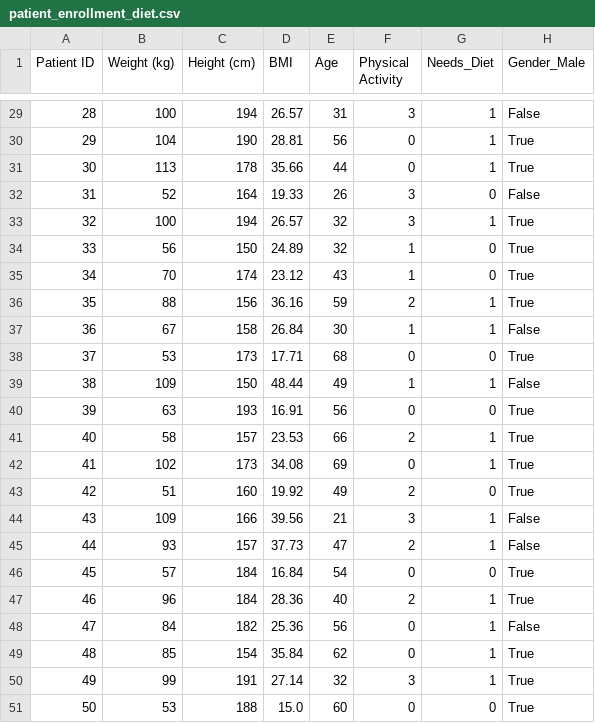
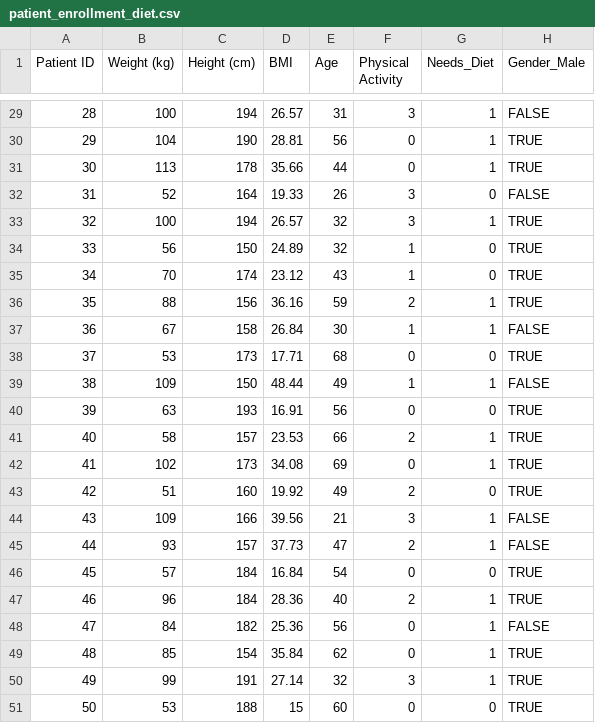
Before and after one commit to ALANT535/DATA-MINING-RESOURCES, a CSV file: DA2/Q1/patient_enrollment_diet.csv, drawn as a sheet; only a part is shown, gaps mark what is left out; the diff covers the shown part only.

```diff
--- a/DA2/Q1/patient_enrollment_diet.csv
+++ b/DA2/Q1/patient_enrollment_diet.csv
@@ -29,23 +29,23 @@ Patient ID,Weight (kg),Height (cm),BMI,Age,Physical Activity,Needs_Diet,Gender_M
-28,100,194,26.57,31,3,1,False
-29,104,190,28.81,56,0,1,True
-30,113,178,35.66,44,0,1,True
-31,52,164,19.33,26,3,0,False
-32,100,194,26.57,32,3,1,True
-33,56,150,24.89,32,1,0,True
-34,70,174,23.12,43,1,0,True
-35,88,156,36.16,59,2,1,True
-36,67,158,26.84,30,1,1,False
-37,53,173,17.71,68,0,0,True
-38,109,150,48.44,49,1,1,False
-39,63,193,16.91,56,0,0,True
-40,58,157,23.53,66,2,1,True
-41,102,173,34.08,69,0,1,True
-42,51,160,19.92,49,2,0,True
-43,109,166,39.56,21,3,1,False
-44,93,157,37.73,47,2,1,False
-45,57,184,16.84,54,0,0,True
-46,96,184,28.36,40,2,1,True
-47,84,182,25.36,56,0,1,False
-48,85,154,35.84,62,0,1,True
-49,99,191,27.14,32,3,1,True
-50,53,188,15.0,60,0,0,True
+28,100,194,26.57,31,3,1,FALSE
+29,104,190,28.81,56,0,1,TRUE
+30,113,178,35.66,44,0,1,TRUE
+31,52,164,19.33,26,3,0,FALSE
+32,100,194,26.57,32,3,1,TRUE
+33,56,150,24.89,32,1,0,TRUE
+34,70,174,23.12,43,1,0,TRUE
+35,88,156,36.16,59,2,1,TRUE
+36,67,158,26.84,30,1,1,FALSE
+37,53,173,17.71,68,0,0,TRUE
+38,109,150,48.44,49,1,1,FALSE
+39,63,193,16.91,56,0,0,TRUE
+40,58,157,23.53,66,2,1,TRUE
+41,102,173,34.08,69,0,1,TRUE
+42,51,160,19.92,49,2,0,TRUE
+43,109,166,39.56,21,3,1,FALSE
+44,93,157,37.73,47,2,1,FALSE
+45,57,184,16.84,54,0,0,TRUE
+46,96,184,28.36,40,2,1,TRUE
+47,84,182,25.36,56,0,1,FALSE
+48,85,154,35.84,62,0,1,TRUE
+49,99,191,27.14,32,3,1,TRUE
+50,53,188,15,60,0,0,TRUE
```
Also changed, not shown: 28 edited cells elsewhere in this file, 5 other files.
